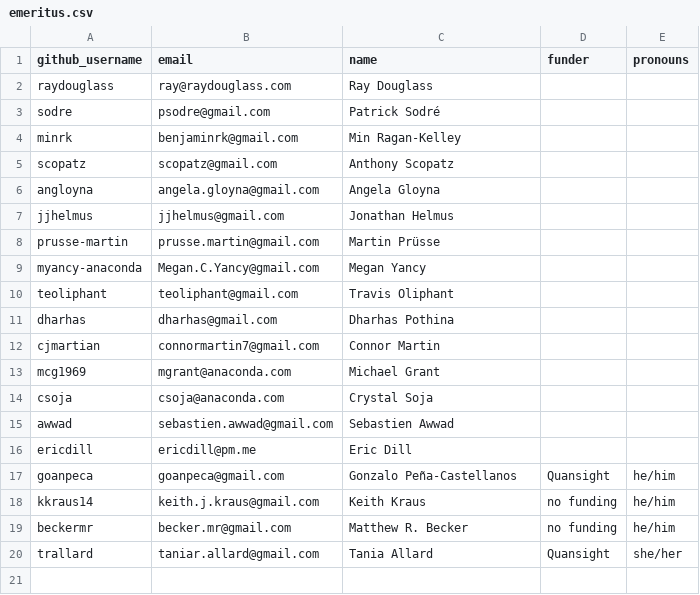
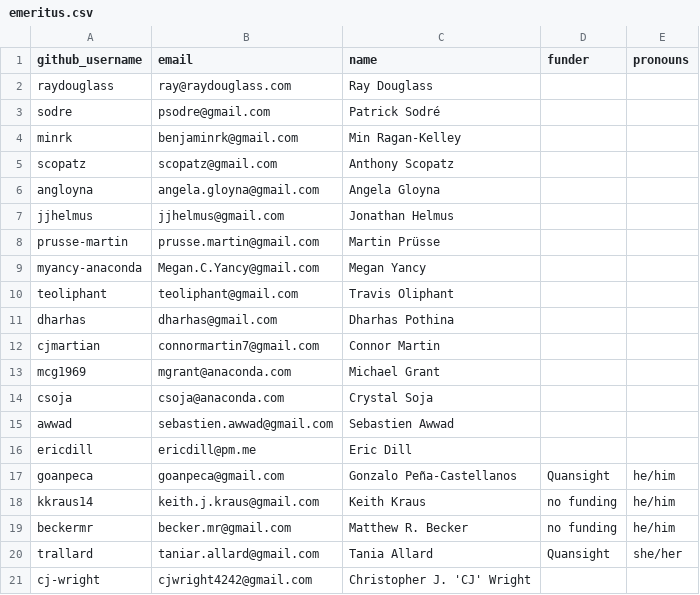
Before and after one commit to conda/governance, a CSV file: emeritus.csv, drawn as a sheet.

Commit message:
Move CJ to emeritus (#366)

```diff
--- a/emeritus.csv
+++ b/emeritus.csv
@@ -20 +20,2 @@ beckermr,becker.mr@gmail.com,Matthew R. Becker,no funding,he/him
 trallard,taniar.allard@gmail.com,Tania Allard,Quansight,she/her
+cj-wright,cjwright4242@gmail.com,Christopher J. 'CJ' Wright,,
```
Also changed, not shown: steering.csv.
